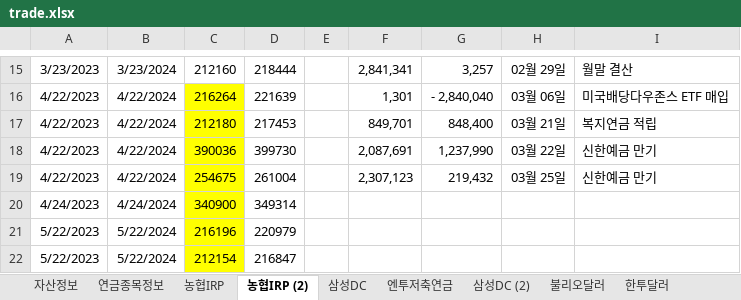
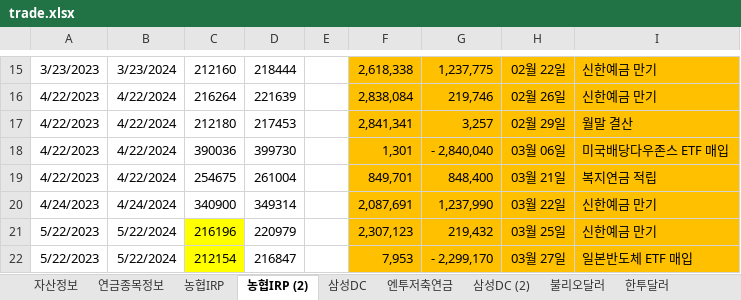
Before and after one commit to maeng-gun/my_asset, an Excel workbook: trade.xlsx, sheet 농협IRP (2), drawn as a sheet; only a part is shown, gaps mark what is left out; values as stored, in another font and other column widths than the file's, no borders; the diff covers the shown part only; the diff names each change by its address in the sheet, - before the commit and + after, or states it on an @@ line.

```diff
--- a/trade.xlsx (sheet 농협IRP (2))
+++ b/trade.xlsx (sheet 농협IRP (2))
-F15:I22 fill: none
+F15:I22 fill: #FFC000
-F15: 2,841,341
+F15: 2,618,338
-G15: 3,257
+G15: 1,237,775
-H15: 02월 29일
+H15: 02월 22일
-I15: 월말 결산
+I15: 신한예금 만기
-C16:C20 fill: #FFFF00
+C16:C20 fill: none
-F16: 1,301
+F16: 2,838,084
-G16: - 2,840,040
+G16: 219,746
-H16: 03월 06일
+H16: 02월 26일
-I16: 미국배당다우존스 ETF 매입
+I16: 신한예금 만기
-F17: 849,701
+F17: 2,841,341
-G17: 848,400
+G17: 3,257
-H17: 03월 21일
+H17: 02월 29일
-I17: 복지연금 적립
+I17: 월말 결산
-F18: 2,087,691
+F18: 1,301
-G18: 1,237,990
+G18: - 2,840,040
-H18: 03월 22일
+H18: 03월 06일
-I18: 신한예금 만기
+I18: 미국배당다우존스 ETF 매입
-F19: 2,307,123
+F19: 849,701
-G19: 219,432
+G19: 848,400
-H19: 03월 25일
+H19: 03월 21일
-I19: 신한예금 만기
+I19: 복지연금 적립
-F20: (empty)
+F20: 2,087,691
-G20: (empty)
+G20: 1,237,990
-H20: (empty)
+H20: 03월 22일
-I20:I21: (empty)
+I20:I21: 신한예금 만기
-F21: (empty)
+F21: 2,307,123
-G21: (empty)
+G21: 219,432
-H21: (empty)
+H21: 03월 25일
-F22: (empty)
+F22: 7,953
-G22: (empty)
+G22: - 2,299,170
-H22: (empty)
+H22: 03월 27일
-I22: (empty)
+I22: 일본반도체 ETF 매입
```
Also changed, not shown: 6 added rows, 59 edited cells and cell formats elsewhere in this sheet, sheet 농협IRP, 6 other files.
